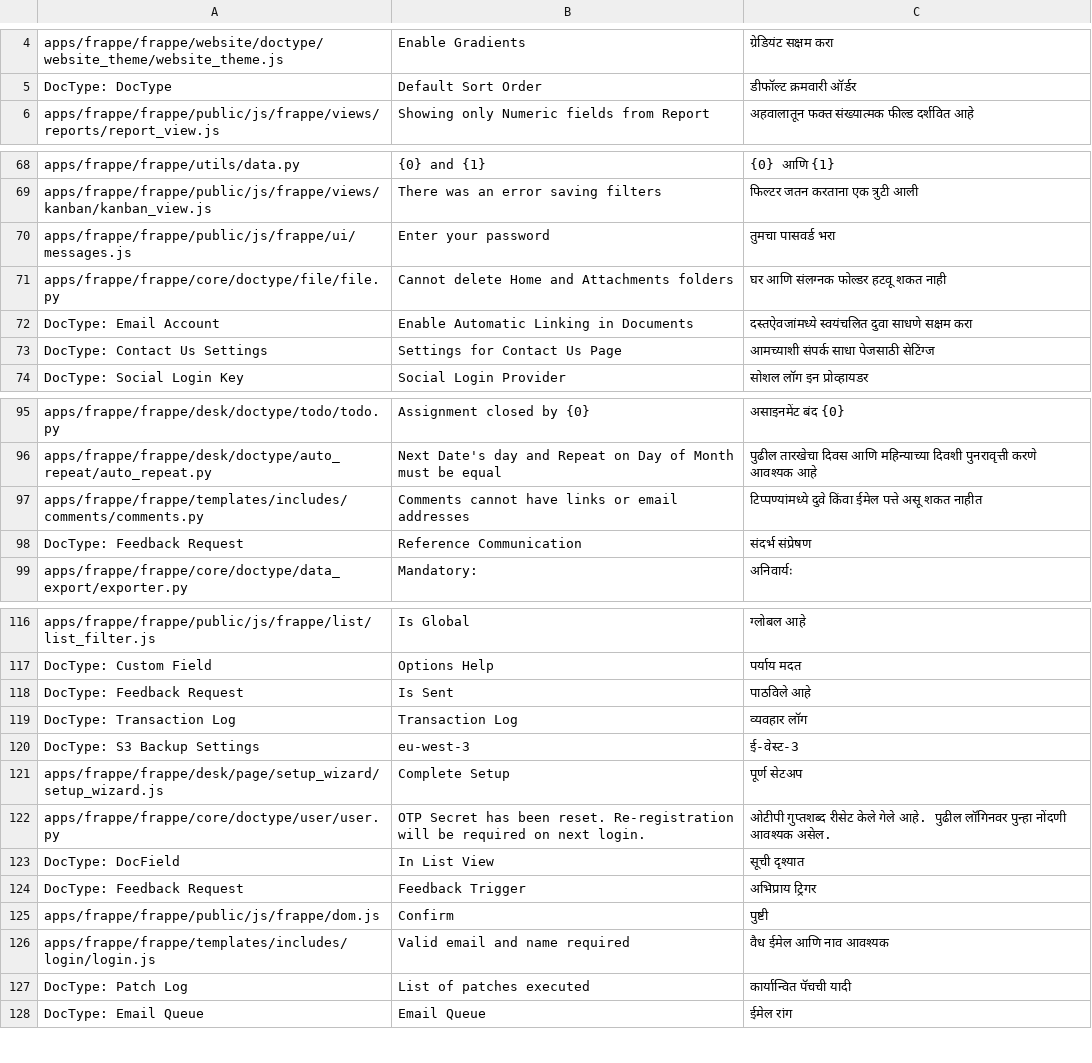
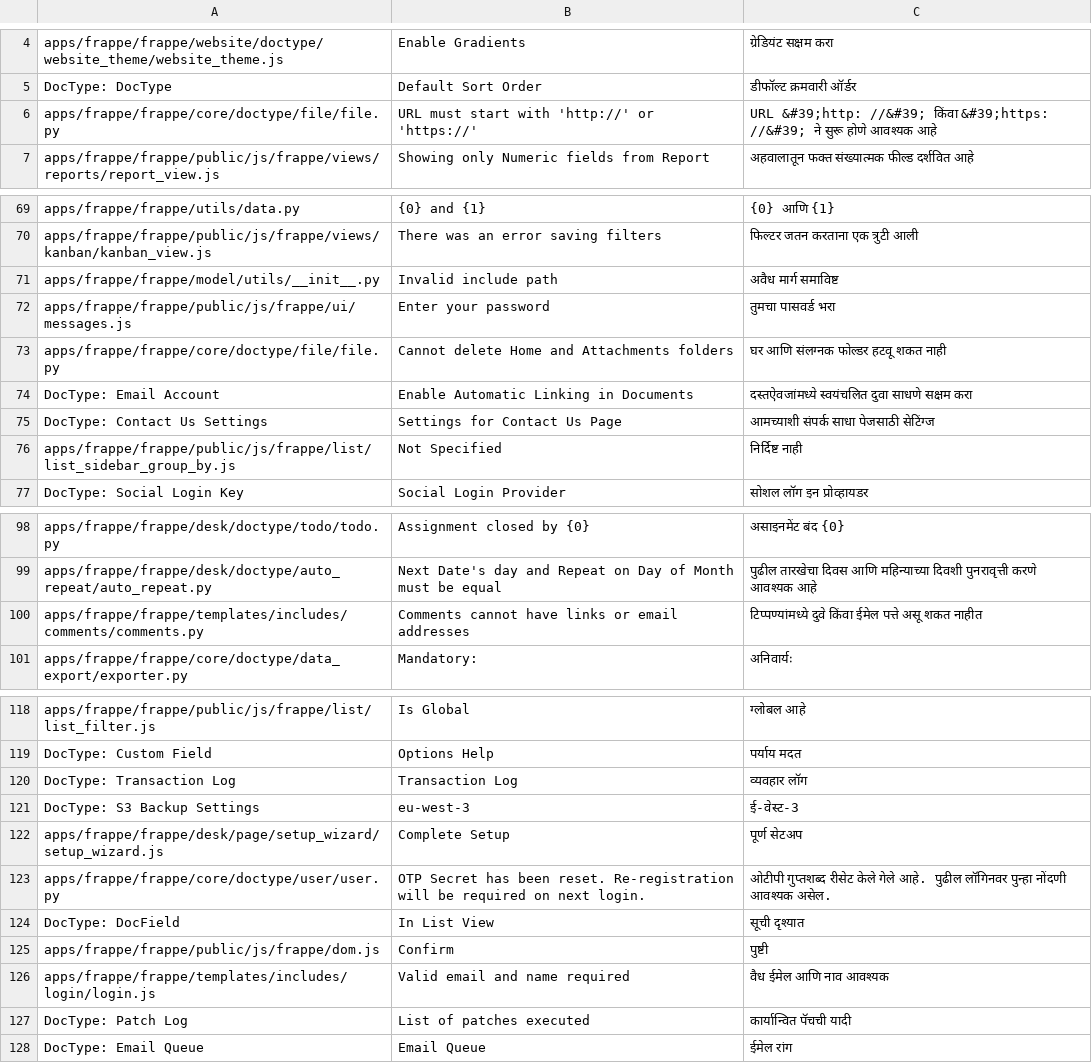
Before and after one commit to meichthys/frappe, a CSV file: frappe/translations/mr.csv, drawn as a sheet; only a part is shown, gaps mark what is left out; removed rows and columns are numbered as before the commit, all else as after; the diff covers the shown part only; the diff names each change by its address in the sheet, - before the commit and + after, or states it on an @@ line.

```diff
--- a/frappe/translations/mr.csv
+++ b/frappe/translations/mr.csv
+row 6: apps/frappe/frappe/core/doctype/file/file.py | URL must start with 'http://' or 'https://' | URL &#39;http: //&#39; किंवा &#39;https: //&#39; ने सुरू होणे आवश्यक आहे
+row 71: apps/frappe/frappe/model/utils/__init__.py | Invalid include path | अवैध मार्ग समाविष्ट
+row 76: apps/frappe/frappe/public/js/frappe/list/list_sidebar_group_by.js | Not Specified | निर्दिष्ट नाही
-row 98: DocType: Feedback Request | Reference Communication | संदर्भ संप्रेषण
-row 118: DocType: Feedback Request | Is Sent | पाठविले आहे
-row 124: DocType: Feedback Request | Feedback Trigger | अभिप्राय ट्रिगर
```
Also changed, not shown: 24 added rows, 4 removed rows, 10 moved rows and 2 edited cells elsewhere in this file, frappe/translations/kn.csv, frappe/translations/ml.csv, 57 other files.
